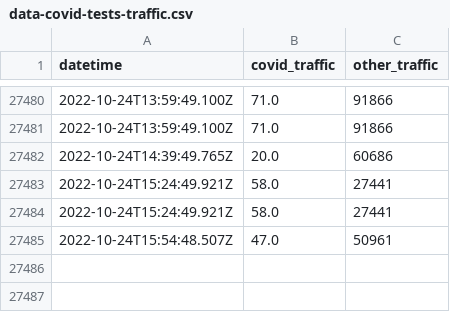
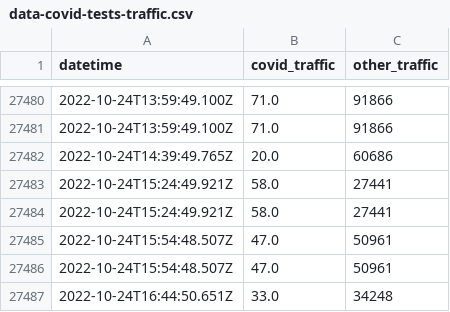
Before and after one commit to nickhand/covid-tests-traffic, a CSV file: processed/data-covid-tests-traffic.csv, drawn as a sheet; only a part is shown, gaps mark what is left out.

```diff
--- a/processed/data-covid-tests-traffic.csv
+++ b/processed/data-covid-tests-traffic.csv
@@ -27485 +27485,3 @@ datetime,covid_traffic,other_traffic
 2022-10-24T15:54:48.507Z,47.0,50961
+2022-10-24T15:54:48.507Z,47.0,50961
+2022-10-24T16:44:50.651Z,33.0,34248
```
Also changed, not shown: 1 other file.
